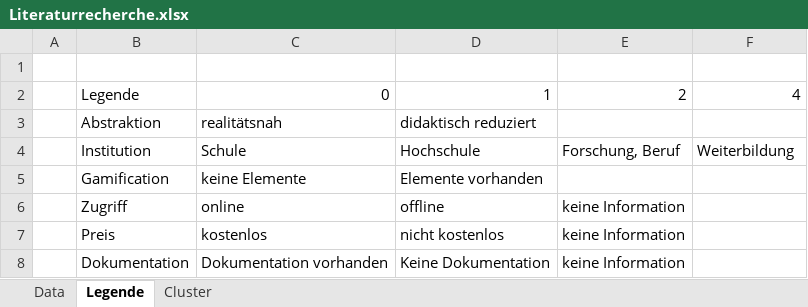
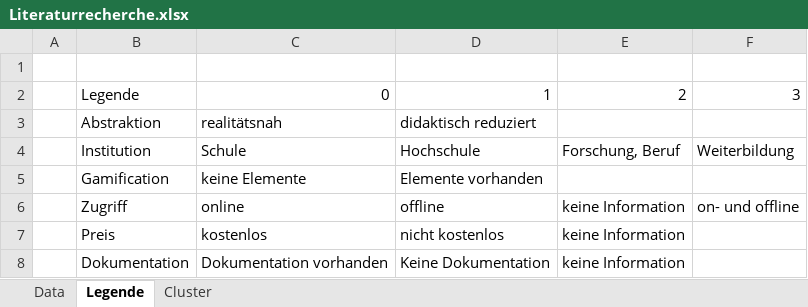
Before and after one commit to daschdy/Bachelorthesis, an Excel workbook: tables/Literaturrecherche.xlsx, sheet Legende, drawn as a sheet; values as stored, in another font and other column widths than the file's, no borders; the diff names each change by its address in the sheet, - before the commit and + after, or states it on an @@ line.

```diff
--- a/tables/Literaturrecherche.xlsx (sheet Legende)
+++ b/tables/Literaturrecherche.xlsx (sheet Legende)
-F2: 4
+F2: 3
-F6: (empty)
+F6: on- und offline
```
Also changed, not shown: sheet Data, sheet Cluster, 2 other files.
